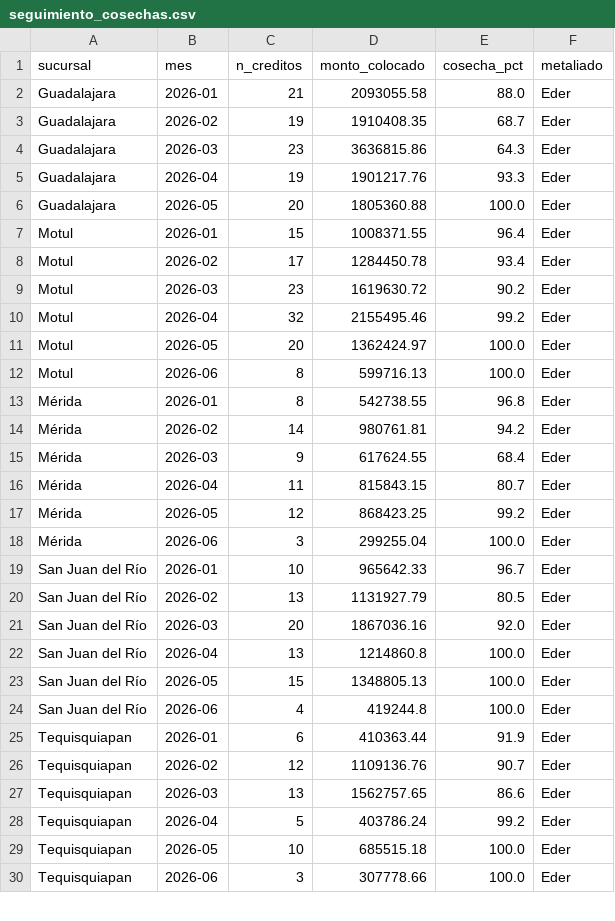
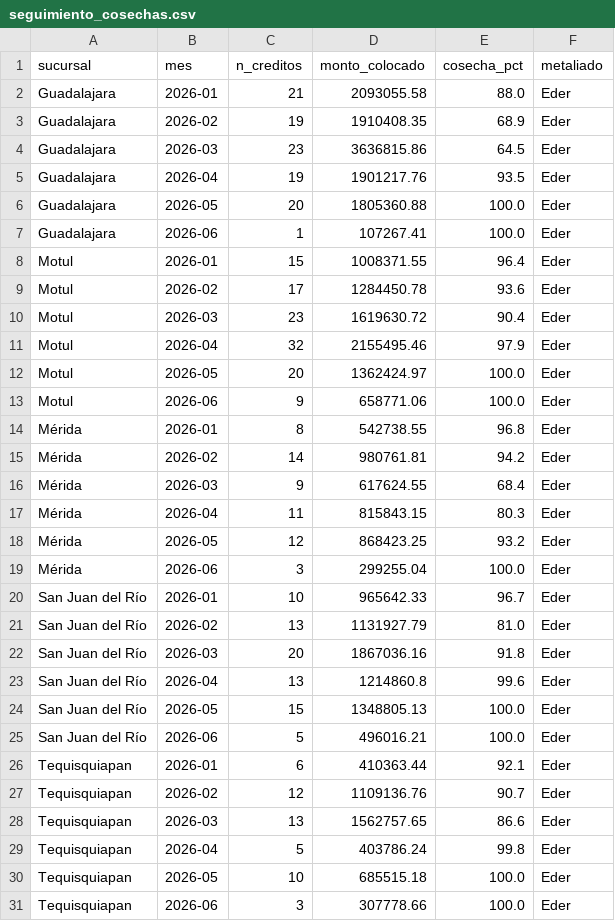
Before and after one commit to AntonioToral1/meta-seguimiento, a CSV file: data/seguimiento_cosechas.csv, drawn as a sheet; only a part is shown; the diff covers the shown part only.

```diff
--- a/data/seguimiento_cosechas.csv
+++ b/data/seguimiento_cosechas.csv
@@ -2,12 +2,13 @@ sucursal,mes,n_creditos,monto_colocado,cosecha_pct,metaliado
 Guadalajara,2026-01,21,2093055.58,88.0,Eder
-Guadalajara,2026-02,19,1910408.35,68.7,Eder
-Guadalajara,2026-03,23,3636815.86,64.3,Eder
-Guadalajara,2026-04,19,1901217.76,93.3,Eder
+Guadalajara,2026-02,19,1910408.35,68.9,Eder
+Guadalajara,2026-03,23,3636815.86,64.5,Eder
+Guadalajara,2026-04,19,1901217.76,93.5,Eder
 Guadalajara,2026-05,20,1805360.88,100.0,Eder
+Guadalajara,2026-06,1,107267.41,100.0,Eder
 Motul,2026-01,15,1008371.55,96.4,Eder
-Motul,2026-02,17,1284450.78,93.4,Eder
-Motul,2026-03,23,1619630.72,90.2,Eder
-Motul,2026-04,32,2155495.46,99.2,Eder
+Motul,2026-02,17,1284450.78,93.6,Eder
+Motul,2026-03,23,1619630.72,90.4,Eder
+Motul,2026-04,32,2155495.46,97.9,Eder
 Motul,2026-05,20,1362424.97,100.0,Eder
-Motul,2026-06,8,599716.13,100.0,Eder
+Motul,2026-06,9,658771.06,100.0,Eder
 Mérida,2026-01,8,542738.55,96.8,Eder
@@ -15,15 +16,15 @@ Mérida,2026-02,14,980761.81,94.2,Eder
 Mérida,2026-03,9,617624.55,68.4,Eder
-Mérida,2026-04,11,815843.15,80.7,Eder
-Mérida,2026-05,12,868423.25,99.2,Eder
+Mérida,2026-04,11,815843.15,80.3,Eder
+Mérida,2026-05,12,868423.25,93.2,Eder
 Mérida,2026-06,3,299255.04,100.0,Eder
 San Juan del Río,2026-01,10,965642.33,96.7,Eder
-San Juan del Río,2026-02,13,1131927.79,80.5,Eder
-San Juan del Río,2026-03,20,1867036.16,92.0,Eder
-San Juan del Río,2026-04,13,1214860.8,100.0,Eder
+San Juan del Río,2026-02,13,1131927.79,81.0,Eder
+San Juan del Río,2026-03,20,1867036.16,91.8,Eder
+San Juan del Río,2026-04,13,1214860.8,99.6,Eder
 San Juan del Río,2026-05,15,1348805.13,100.0,Eder
-San Juan del Río,2026-06,4,419244.8,100.0,Eder
-Tequisquiapan,2026-01,6,410363.44,91.9,Eder
+San Juan del Río,2026-06,5,496016.21,100.0,Eder
+Tequisquiapan,2026-01,6,410363.44,92.1,Eder
 Tequisquiapan,2026-02,12,1109136.76,90.7,Eder
 Tequisquiapan,2026-03,13,1562757.65,86.6,Eder
-Tequisquiapan,2026-04,5,403786.24,99.2,Eder
+Tequisquiapan,2026-04,5,403786.24,99.8,Eder
 Tequisquiapan,2026-05,10,685515.18,100.0,Eder
```
Also changed, not shown: 62 edited cells elsewhere in this file, data/seguimiento_metaliados.csv.
